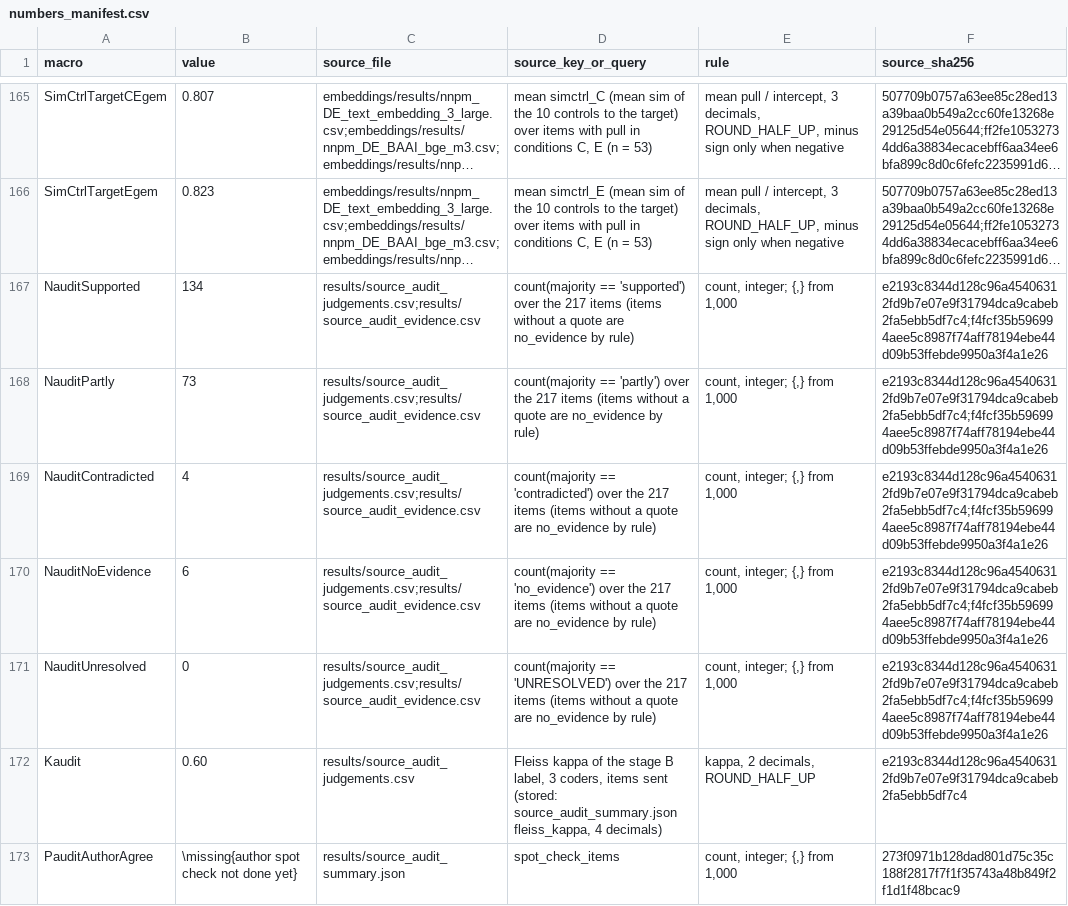
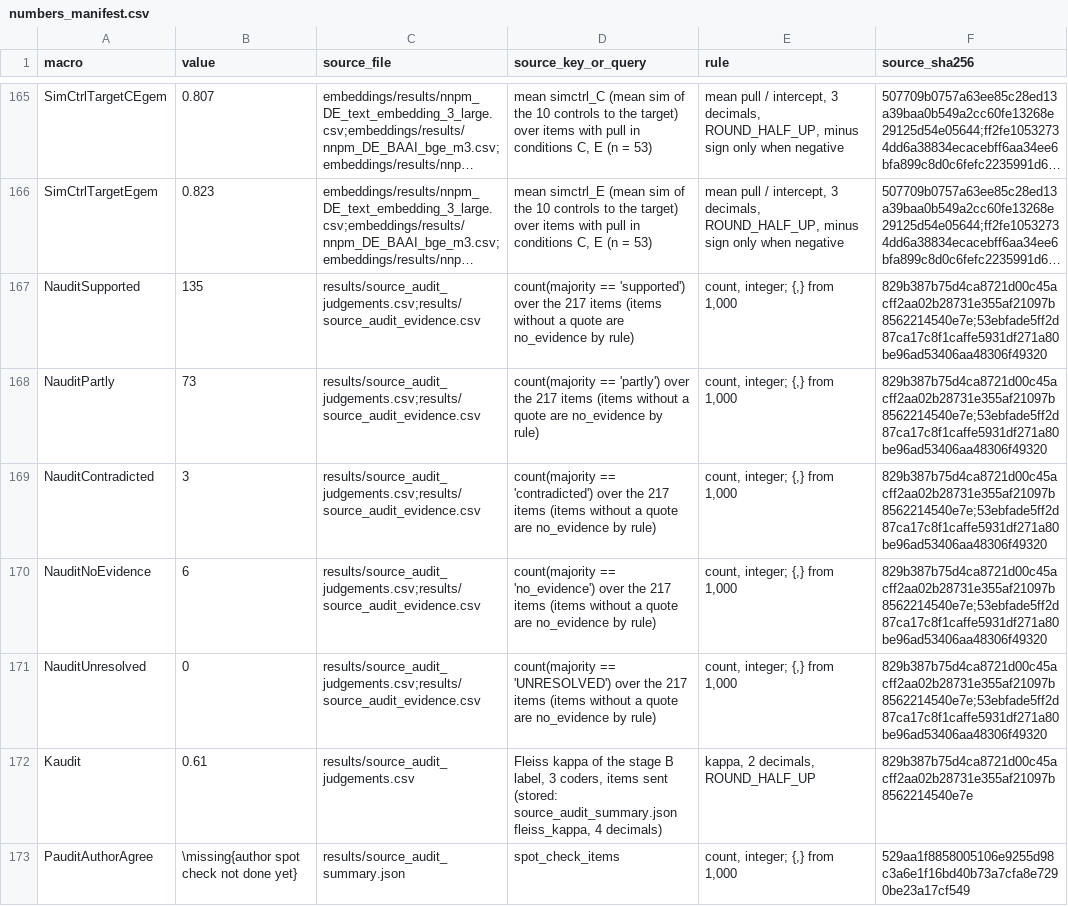
Before and after one commit to miosync-masa/cpg-unofficial-lexicon, a CSV file: results/numbers_manifest.csv, drawn as a sheet; only a part is shown, gaps mark what is left out; long unchanged cells end in …; the diff covers the shown part only; the diff names each change by its address in the sheet, - before the commit and + after, or states it on an @@ line.

```diff
--- a/results/numbers_manifest.csv
+++ b/results/numbers_manifest.csv
-B167 (value): 134
+B167 (value): 135
-F167:F171 (source_sha256): e2193c8344d128c96a45406312fd9b7e07e9f31794dca9cabeb2fa5ebb5df7c4;f4fcf35b596994aee5c8987f74aff78194ebe44d09b53ffebde9950a3f4a1e26
+F167:F171 (source_sha256): 829b387b75d4ca8721d00c45acff2aa02b28731e355af21097b8562214540e7e;53ebfade5ff2d87ca17c8f1caffe5931df271a80be96ad53406aa48306f49320
-B169 (value): 4
+B169 (value): 3
-B172 (value): 0.60
+B172 (value): 0.61
-F172 (source_sha256): e2193c8344d128c96a45406312fd9b7e07e9f31794dca9cabeb2fa5ebb5df7c4
+F172 (source_sha256): 829b387b75d4ca8721d00c45acff2aa02b28731e355af21097b8562214540e7e
-F173 (source_sha256): 273f0971b128dad801d75c35c188f2817f7f1f35743a48b849f2f1d1f48bcac9
+F173 (source_sha256): 529aa1f8858005106e9255d98c3a6e1f16bd40b73a7cfa8e7290be23a17cf549
```
Also changed, not shown: 91 edited cells elsewhere in this file, results/items_final.csv, results/source_audit_evidence.csv, 17 other files.
